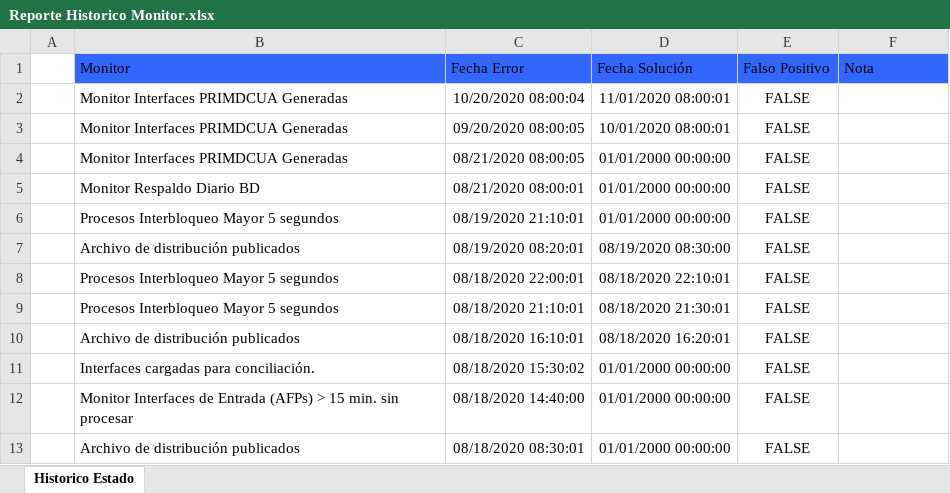
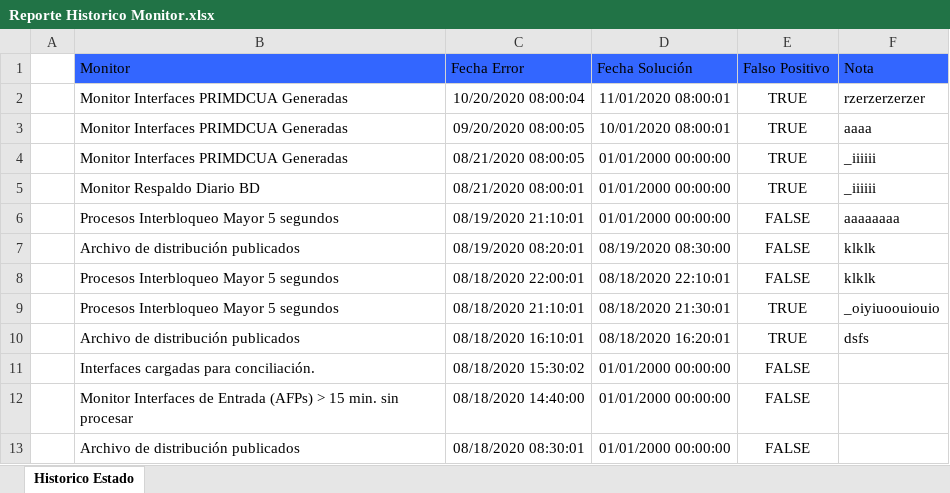
Before and after one commit to panxoo/MonitorVisual, an Excel workbook: ViewMonitor/wwwroot/Reporte Historico Monitor.xlsx, sheet Historico Estado, drawn as a sheet; only a part is shown; values as stored, in another font and other column widths than the file's, no borders; the diff covers the shown part only; the diff names each change by its address in the sheet, - before the commit and + after, or states it on an @@ line.

```diff
--- a/ViewMonitor/wwwroot/Reporte Historico Monitor.xlsx (sheet Historico Estado)
+++ b/ViewMonitor/wwwroot/Reporte Historico Monitor.xlsx (sheet Historico Estado)
-E2:E5 (Falso Positivo): FALSE
+E2:E5 (Falso Positivo): TRUE
-F2 (Nota): (empty)
+F2 (Nota): rzerzerzerzer
-F3 (Nota): (empty)
+F3 (Nota): aaaa
-F4:F5 (Nota): (empty)
+F4:F5 (Nota): _iiiiii
-F6 (Nota): (empty)
+F6 (Nota): aaaaaaaa
-F7:F8 (Nota): (empty)
+F7:F8 (Nota): klklk
-E9:E10 (Falso Positivo): FALSE
+E9:E10 (Falso Positivo): TRUE
-F9 (Nota): (empty)
+F9 (Nota): _oiyiuoouiouio
-F10 (Nota): (empty)
+F10 (Nota): dsfs
```
Also changed, not shown: 54 removed rows elsewhere in this sheet, 7 other files.
